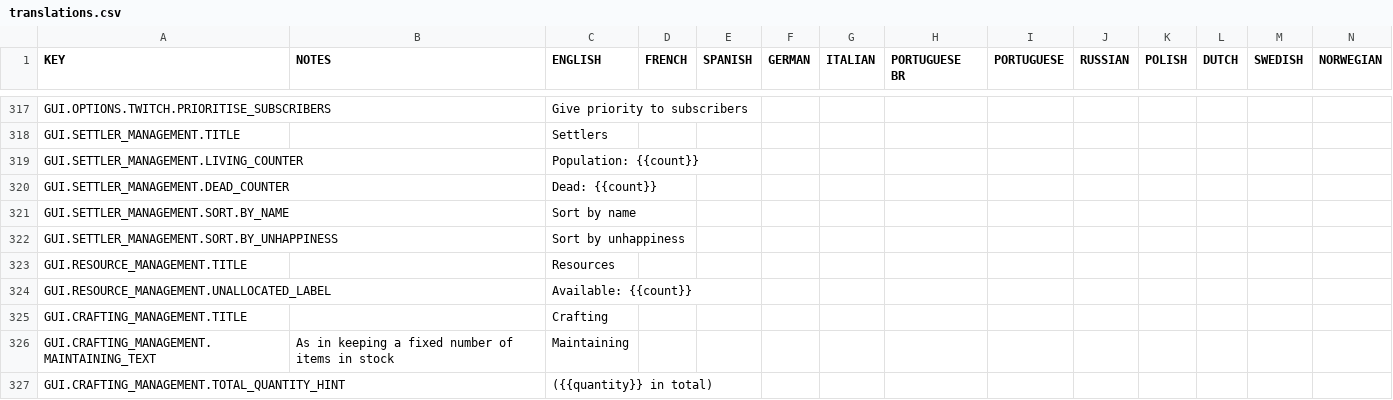
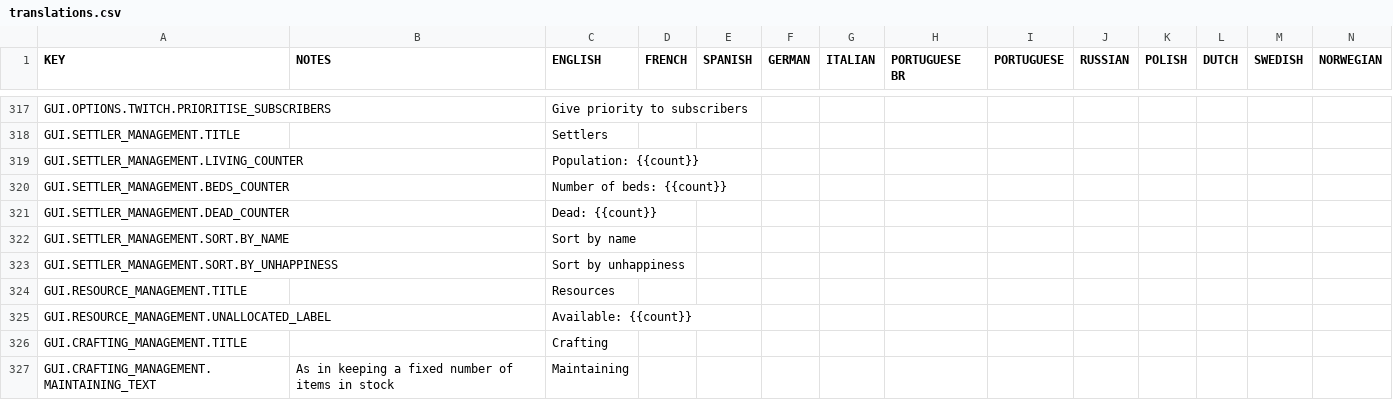
Before and after one commit to rossturner/king-under-the-mountain, a CSV file: core/mods/base/translations/translations.csv, drawn as a sheet; only a part is shown, gaps mark what is left out; the shorter side is filled out with more unchanged rows; rows hold the shown columns only; the diff names each change by its address in the sheet, - before the commit and + after, or states it on an @@ line.

```diff
--- a/core/mods/base/translations/translations.csv
+++ b/core/mods/base/translations/translations.csv
+row 320: GUI.SETTLER_MANAGEMENT.BEDS_COUNTER |  | Number of beds: {{count}}
```
Also changed, not shown: core/assets/translations/collated.csv, 4 other files.
